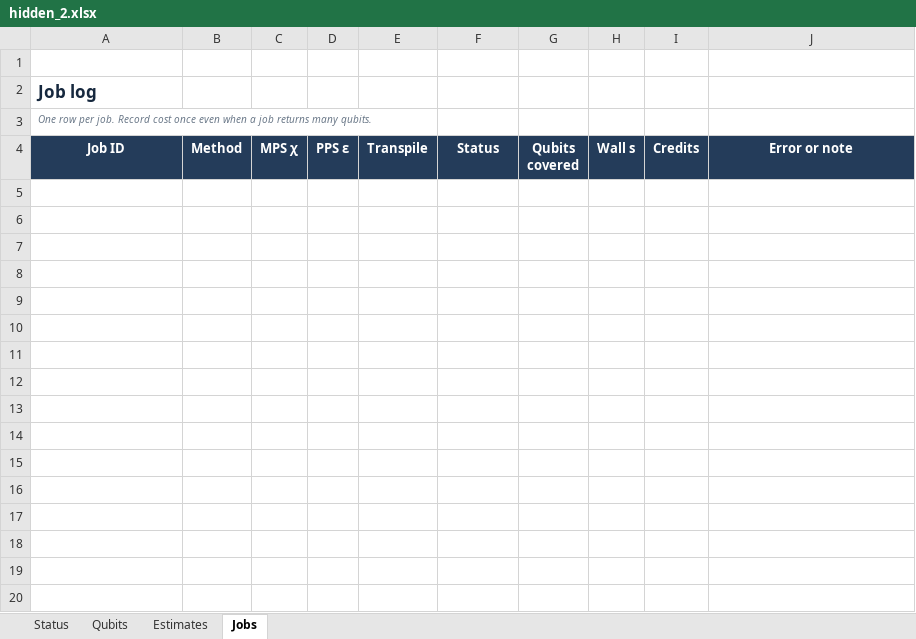
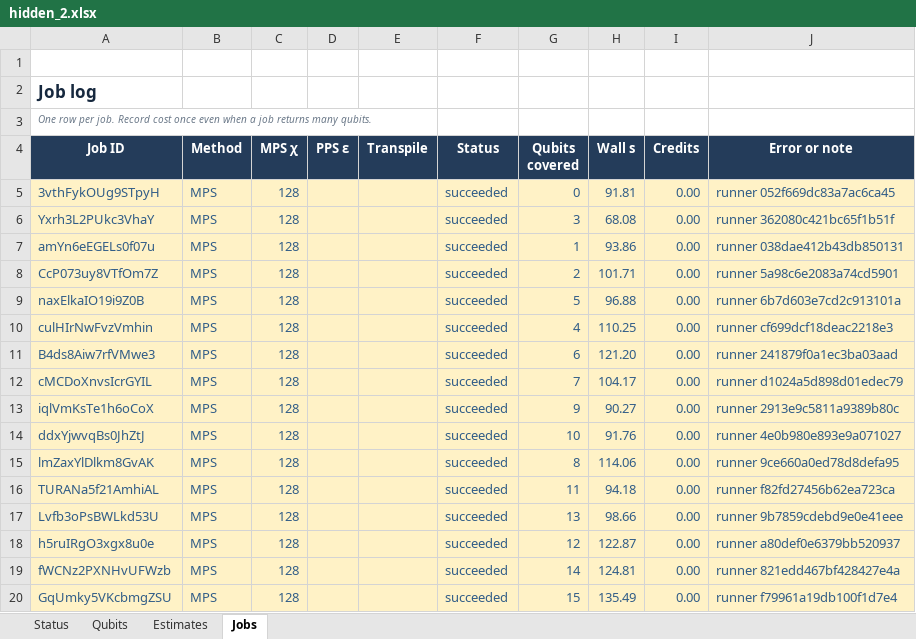
Before and after one commit to prmtvnassar/duquantum-bluequbit-2026, an Excel workbook: runs/hidden_2.xlsx, sheet Jobs, drawn as a sheet; only a part is shown; values as stored, in another font and other column widths than the file's, no borders; the diff covers the shown part only; the diff names each change by its address in the sheet, - before the commit and + after, or states it on an @@ line.

```diff
--- a/runs/hidden_2.xlsx (sheet Jobs)
+++ b/runs/hidden_2.xlsx (sheet Jobs)
+row 5: 3vthFykOUg9STpyH | MPS | 128 |  |  | succeeded | 0 | 91.81 | 0.00 | runner 052f669dc83a7ac6ca45
+row 6: Yxrh3L2PUkc3VhaY | MPS | 128 |  |  | succeeded | 3 | 68.08 | 0.00 | runner 362080c421bc65f1b51f
+row 7: amYn6eEGELs0f07u | MPS | 128 |  |  | succeeded | 1 | 93.86 | 0.00 | runner 038dae412b43db850131
+row 8: CcP073uy8VTfOm7Z | MPS | 128 |  |  | succeeded | 2 | 101.71 | 0.00 | runner 5a98c6e2083a74cd5901
+row 9: naxElkaIO19i9Z0B | MPS | 128 |  |  | succeeded | 5 | 96.88 | 0.00 | runner 6b7d603e7cd2c913101a
+row 10: culHIrNwFvzVmhin | MPS | 128 |  |  | succeeded | 4 | 110.25 | 0.00 | runner cf699dcf18deac2218e3
+row 11: B4ds8Aiw7rfVMwe3 | MPS | 128 |  |  | succeeded | 6 | 121.20 | 0.00 | runner 241879f0a1ec3ba03aad
+row 12: cMCDoXnvsIcrGYIL | MPS | 128 |  |  | succeeded | 7 | 104.17 | 0.00 | runner d1024a5d898d01edec79
+row 13: iqlVmKsTe1h6oCoX | MPS | 128 |  |  | succeeded | 9 | 90.27 | 0.00 | runner 2913e9c5811a9389b80c
+row 14: ddxYjwvqBs0JhZtJ | MPS | 128 |  |  | succeeded | 10 | 91.76 | 0.00 | runner 4e0b980e893e9a071027
+row 15: lmZaxYlDlkm8GvAK | MPS | 128 |  |  | succeeded | 8 | 114.06 | 0.00 | runner 9ce660a0ed78d8defa95
+row 16: TURANa5f21AmhiAL | MPS | 128 |  |  | succeeded | 11 | 94.18 | 0.00 | runner f82fd27456b62ea723ca
+row 17: Lvfb3oPsBWLkd53U | MPS | 128 |  |  | succeeded | 13 | 98.66 | 0.00 | runner 9b7859cdebd9e0e41eee
+row 18: h5ruIRgO3xgx8u0e | MPS | 128 |  |  | succeeded | 12 | 122.87 | 0.00 | runner a80def0e6379bb520937
+row 19: fWCNz2PXNHvUFWzb | MPS | 128 |  |  | succeeded | 14 | 124.81 | 0.00 | runner 821edd467bf428427e4a
+row 20: GqUmky5VKcbmgZSU | MPS | 128 |  |  | succeeded | 15 | 135.49 | 0.00 | runner f79961a19db100f1d7e4
```
Also changed, not shown: 23 added rows elsewhere in this sheet, sheet Estimates, sheet Qubits, sheet Status, 3 other files.
